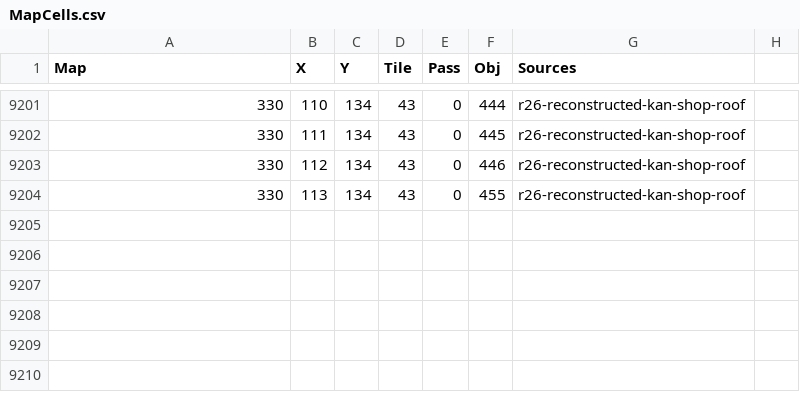
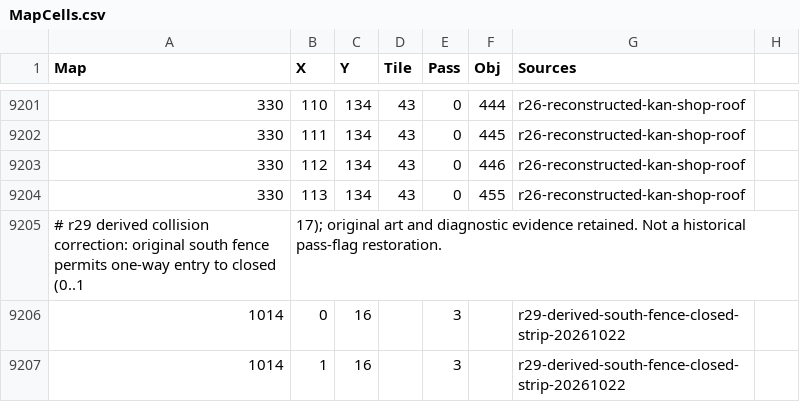
Before and after one commit to irewon1-lgtm/baram-1998-singleplayer, a CSV file: ports/project1998/r24-repair/candidate/game-data/MapCells.csv, drawn as a sheet; only a part is shown, gaps mark what is left out; the diff names each change by its address in the sheet, - before the commit and + after, or states it on an @@ line.

```diff
--- a/ports/project1998/r24-repair/candidate/game-data/MapCells.csv
+++ b/ports/project1998/r24-repair/candidate/game-data/MapCells.csv
+row 9205: # r29 derived collision correction: original south fence permits one-way entry to closed (0..1 | 17); original art and diagnostic evidence retained. Not a historical pass-flag restoration.
+row 9206: 1014 | 0 | 16 |  | 3 |  | r29-derived-south-fence-closed-strip-20261022
+row 9207: 1014 | 1 | 16 |  | 3 |  | r29-derived-south-fence-closed-strip-20261022
```
Also changed, not shown: 14 other files.
